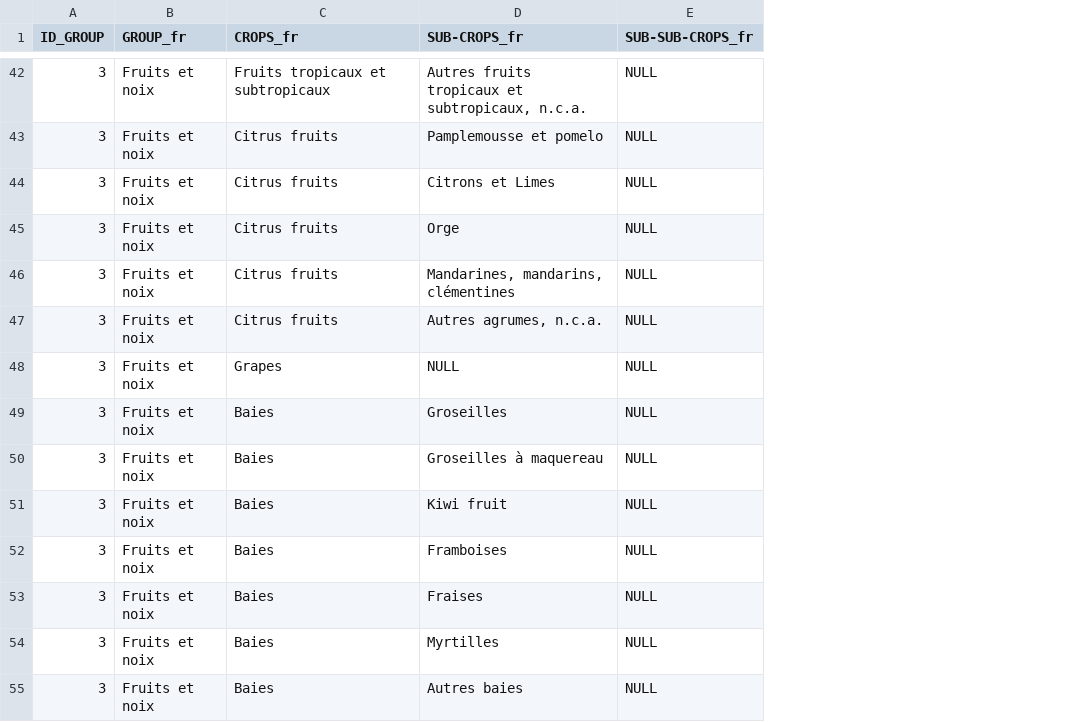
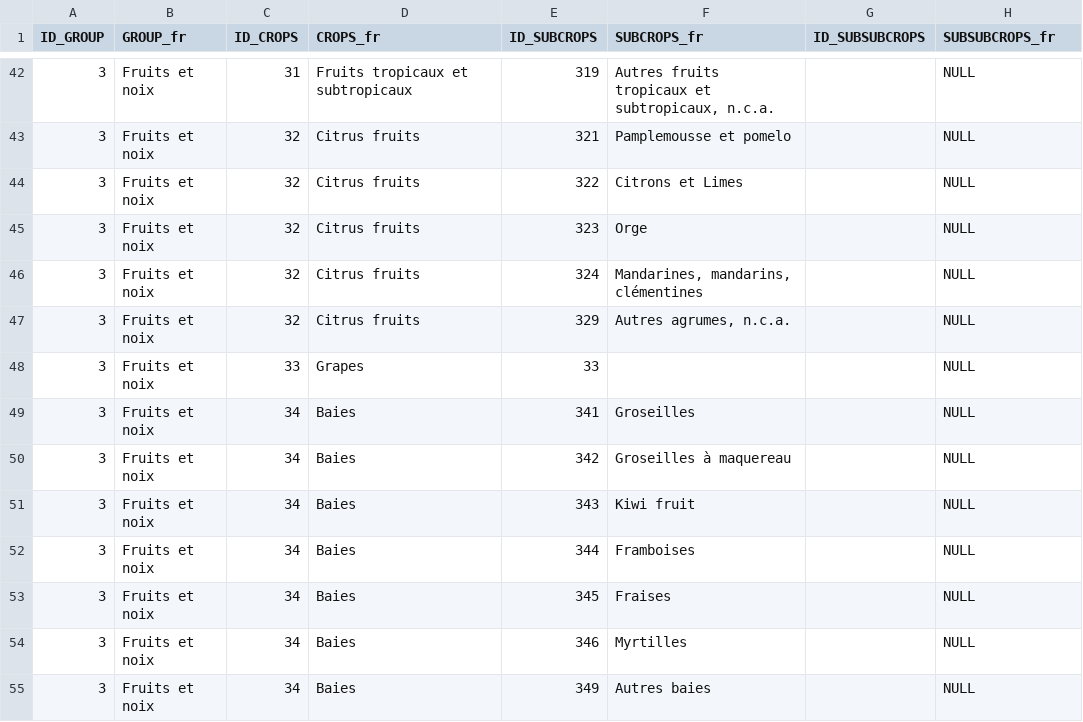
Before and after one commit to BertilleT/classificrops, a CSV file: data/JECAM/JECAM_fr.csv, drawn as a sheet; only a part is shown, gaps mark what is left out; addresses are those after the commit; the diff covers the shown part only; the diff names each change by its address in the sheet, - before the commit and + after, or states it on an @@ line.

```diff
--- a/data/JECAM/JECAM_fr.csv
+++ b/data/JECAM/JECAM_fr.csv
+column C (ID_CROPS), rows 42-55: 31 | 32 | 32 | 32 | 32 | 32 | 33 | 34 | 34 | 34 | 34 | 34 | 34 | 34
+column E (ID_SUBCROPS), rows 42-55: 319 | 321 | 322 | 323 | 324 | 329 | 33 | 341 | 342 | 343 | 344 | 345 | 346 | 349
+column G (ID_SUBSUBCROPS), empty
-F1: SUB-CROPS_fr
+F1: SUBCROPS_fr
-H1: SUB-SUB-CROPS_fr
+H1: SUBSUBCROPS_fr
-F48 (SUBCROPS_fr): NULL
+F48 (SUBCROPS_fr): (empty)
```
Also changed, not shown: 36 edited cells elsewhere in this file, 5 other files.
